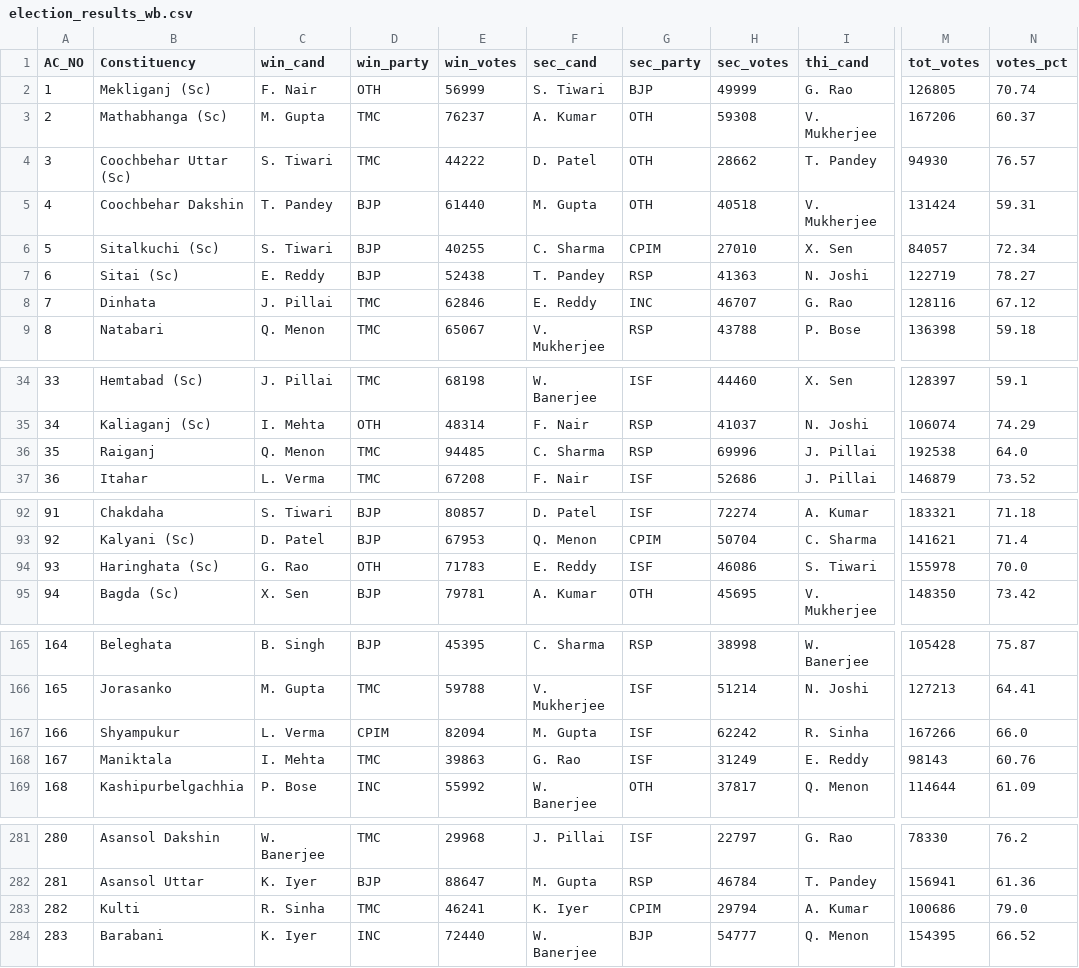
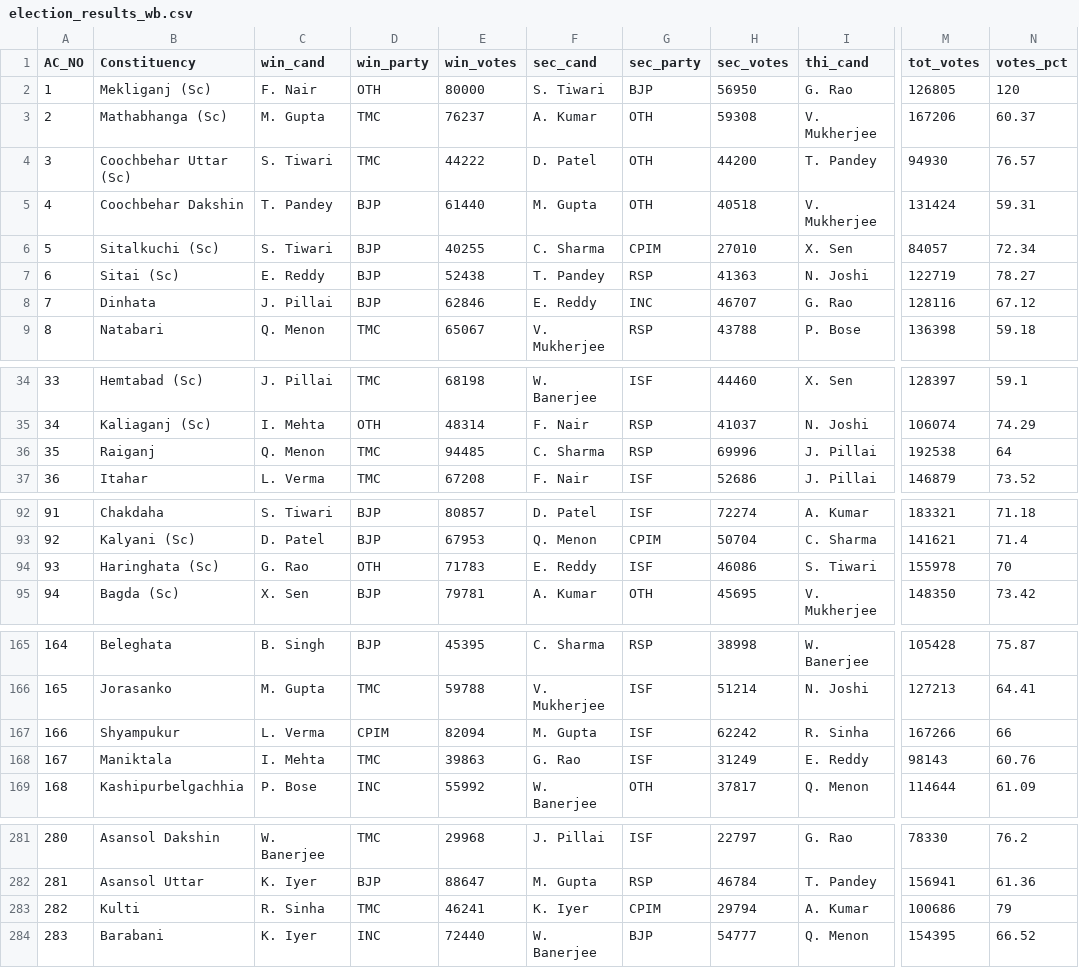
Before and after one commit to abhi0420/Election-tracker, a CSV file: election_results_wb.csv, drawn as a sheet; only a part is shown, gaps mark what is left out; the diff names each change by its address in the sheet, - before the commit and + after, or states it on an @@ line.

```diff
--- a/election_results_wb.csv
+++ b/election_results_wb.csv
-E2 (win_votes): 56999
+E2 (win_votes): 80000
-H2 (sec_votes): 49999
+H2 (sec_votes): 56950
-N2 (votes_pct): 70.74
+N2 (votes_pct): 120
-H4 (sec_votes): 28662
+H4 (sec_votes): 44200
-D8 (win_party): TMC
+D8 (win_party): BJP
-N36 (votes_pct): 64.0
+N36 (votes_pct): 64
-N94 (votes_pct): 70.0
+N94 (votes_pct): 70
-N167 (votes_pct): 66.0
+N167 (votes_pct): 66
-N283 (votes_pct): 79.0
+N283 (votes_pct): 79
```
Also changed, not shown: election_results_kerala.csv, election_results_puducherry.csv, 9 other files.
